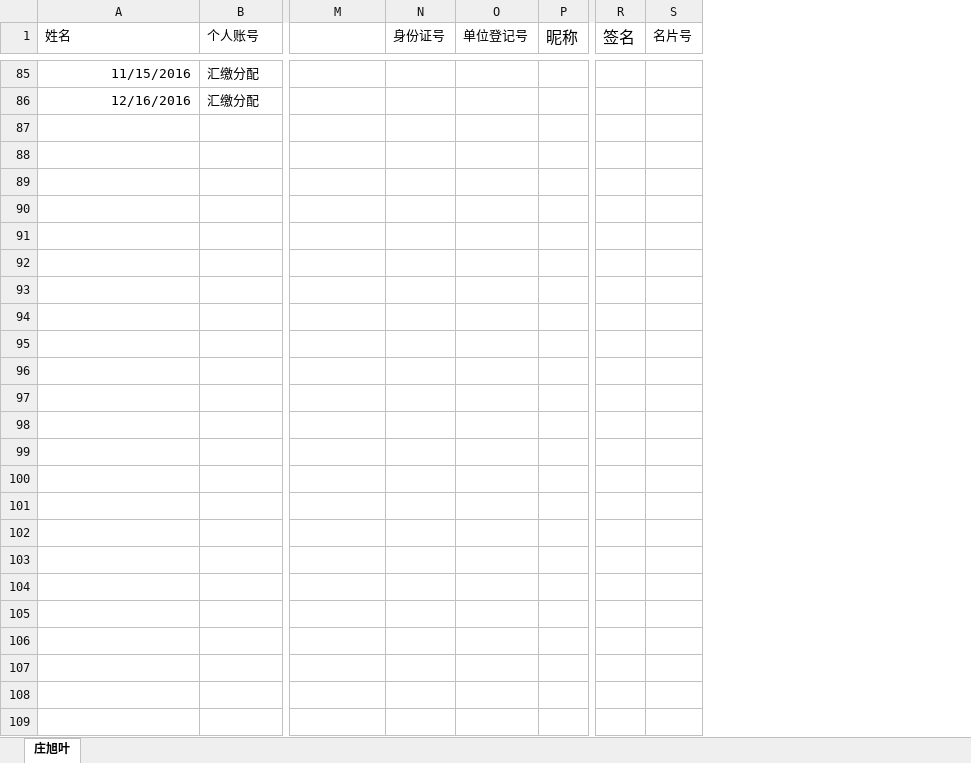
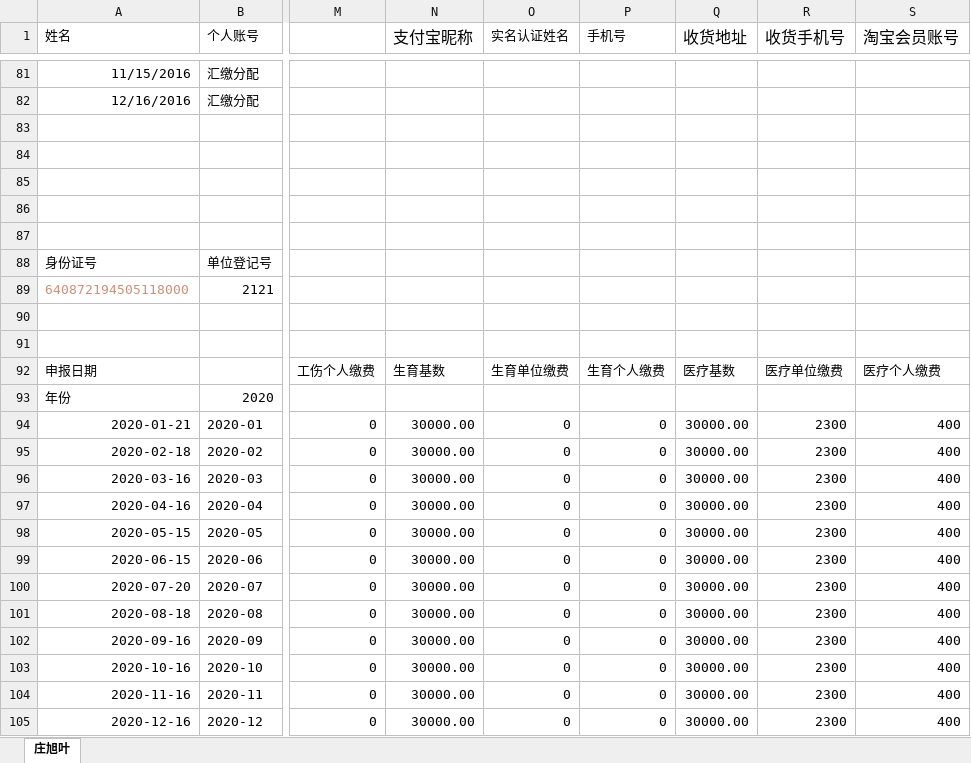
Before and after one commit to zhangwx1229/Finance-master-local, an Excel workbook: __encodeapk/8个客户.xlsx, sheet 庄旭叶, drawn as a sheet; only a part is shown, gaps mark what is left out; values as stored, in another font and other column widths than the file's, no borders; removed rows and columns are numbered as before the commit, all else as after; rows hold the shown columns only; the diff covers the shown part only; the diff names each change by its address in the sheet, - before the commit and + after, or states it on an @@ line.

```diff
--- a/__encodeapk/8个客户.xlsx (sheet 庄旭叶)
+++ b/__encodeapk/8个客户.xlsx (sheet 庄旭叶)
-column N (身份证号), empty
-column O (单位登记号), empty
-column P (昵称), empty
+column N (支付宝昵称), empty
+column O (实名认证姓名), empty
+column P (手机号), empty
+column Q (收货地址), empty
+column R (收货手机号), empty
+column S (淘宝会员账号), empty
-column R (签名), empty
-column S (名片号), empty
+row 83: (empty)
+row 84: (empty)
+row 85: (empty)
+row 86: (empty)
+row 87: (empty)
+row 88: 身份证号 | 单位登记号
+row 89: 640872194505118000 | 2121
+row 90: (empty)
+row 91: (empty)
+row 92: 申报日期 |  | 工伤个人缴费 | 生育基数 | 生育单位缴费 | 生育个人缴费 | 医疗基数 | 医疗单位缴费 | 医疗个人缴费
+row 93: 年份 | 2020
+row 94: 2020-01-21 | 2020-01 | 0 | 30000.00 | 0 | 0 | 30000.00 | 2300 | 400
+row 95: 2020-02-18 | 2020-02 | 0 | 30000.00 | 0 | 0 | 30000.00 | 2300 | 400
+row 96: 2020-03-16 | 2020-03 | 0 | 30000.00 | 0 | 0 | 30000.00 | 2300 | 400
+row 97: 2020-04-16 | 2020-04 | 0 | 30000.00 | 0 | 0 | 30000.00 | 2300 | 400
+row 98: 2020-05-15 | 2020-05 | 0 | 30000.00 | 0 | 0 | 30000.00 | 2300 | 400
+row 99: 2020-06-15 | 2020-06 | 0 | 30000.00 | 0 | 0 | 30000.00 | 2300 | 400
+row 100: 2020-07-20 | 2020-07 | 0 | 30000.00 | 0 | 0 | 30000.00 | 2300 | 400
+row 101: 2020-08-18 | 2020-08 | 0 | 30000.00 | 0 | 0 | 30000.00 | 2300 | 400
+row 102: 2020-09-16 | 2020-09 | 0 | 30000.00 | 0 | 0 | 30000.00 | 2300 | 400
+row 103: 2020-10-16 | 2020-10 | 0 | 30000.00 | 0 | 0 | 30000.00 | 2300 | 400
+row 104: 2020-11-16 | 2020-11 | 0 | 30000.00 | 0 | 0 | 30000.00 | 2300 | 400
+row 105: 2020-12-16 | 2020-12 | 0 | 30000.00 | 0 | 0 | 30000.00 | 2300 | 400
```
Also changed, not shown: 4 removed rows elsewhere in this sheet, formulas that keep their value, 1 other file.
